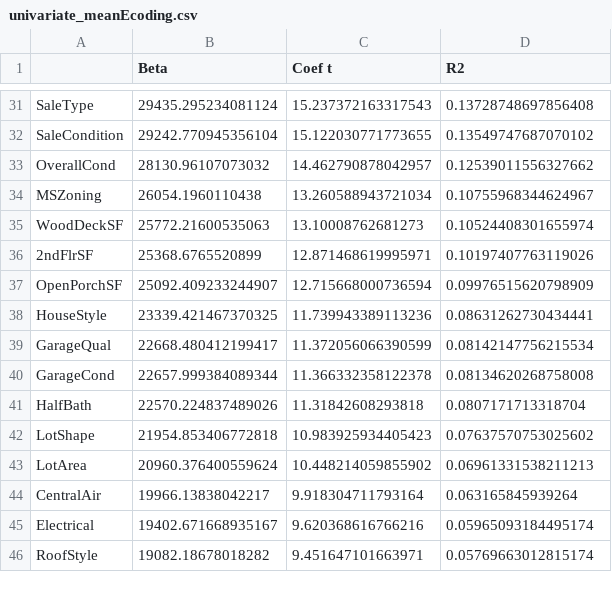
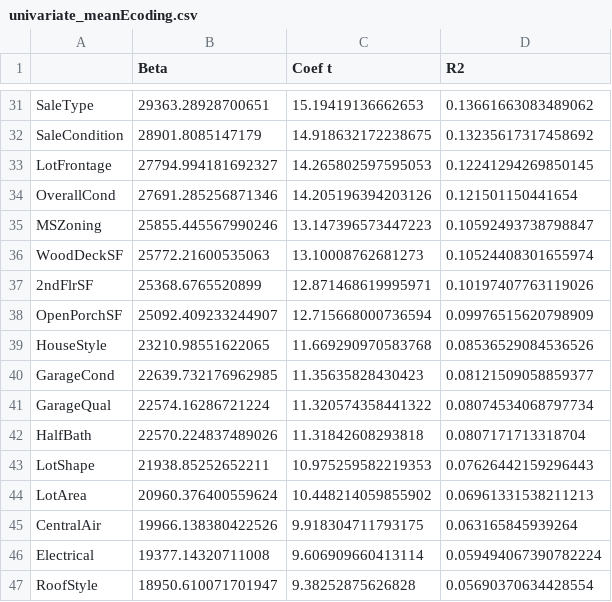
Before and after one commit to simondyates/HousePrices, a CSV file: Simon/univariate_meanEcoding.csv, drawn as a sheet; only a part is shown, gaps mark what is left out; removed rows and columns are numbered as before the commit, all else as after; the diff covers the shown part only; the diff names each change by its address in the sheet, - before the commit and + after, or states it on an @@ line.

```diff
--- a/Simon/univariate_meanEcoding.csv
+++ b/Simon/univariate_meanEcoding.csv
-B31 (Beta): 29435.295234081124
+B31 (Beta): 29363.28928700651
-C31 (Coef t): 15.237372163317543
+C31 (Coef t): 15.19419136662653
-D31 (R2): 0.13728748697856408
+D31 (R2): 0.13661663083489062
-B32 (Beta): 29242.770945356104
+B32 (Beta): 28901.8085147179
-C32 (Coef t): 15.122030771773655
+C32 (Coef t): 14.918632172238675
-D32 (R2): 0.13549747687070102
+D32 (R2): 0.13235617317458692
+row 33: LotFrontage | 27794.994181692327 | 14.265802597595053 | 0.12241294269850145
-B34 (Beta): 28130.96107073032
+B34 (Beta): 27691.285256871346
-C34 (Coef t): 14.462790878042957
+C34 (Coef t): 14.205196394203126
-D34 (R2): 0.12539011556327662
+D34 (R2): 0.121501150441654
-B35 (Beta): 26054.1960110438
+B35 (Beta): 25855.445567990246
-C35 (Coef t): 13.260588943721034
+C35 (Coef t): 13.147396573447223
-D35 (R2): 0.10755968344624967
+D35 (R2): 0.10592493738798847
-B39 (Beta): 23339.421467370325
+B39 (Beta): 23210.98551622065
-C39 (Coef t): 11.739943389113236
+C39 (Coef t): 11.669290970583768
-D39 (R2): 0.08631262730434441
+D39 (R2): 0.08536529084536526
-row 39: GarageQual | 22668.480412199417 | 11.372056066390599 | 0.08142147756215534
-B40 (Beta): 22657.999384089344
+B40 (Beta): 22639.732176962985
-C40 (Coef t): 11.366332358122378
+C40 (Coef t): 11.35635828430423
-D40 (R2): 0.08134620268758008
+D40 (R2): 0.08121509058859377
+row 41: GarageQual | 22574.16286721224 | 11.320574358441322 | 0.08074534068797734
-B43 (Beta): 21954.853406772818
+B43 (Beta): 21938.85252652211
-C43 (Coef t): 10.983925934405423
+C43 (Coef t): 10.975259582219353
-D43 (R2): 0.07637570753025602
+D43 (R2): 0.07626442159296443
-B45 (Beta): 19966.13838042217
+B45 (Beta): 19966.138380422526
-C45 (Coef t): 9.918304711793164
+C45 (Coef t): 9.918304711793175
-B46 (Beta): 19402.671668935167
+B46 (Beta): 19377.14320711008
-C46 (Coef t): 9.620368616766216
+C46 (Coef t): 9.606909660413114
-D46 (R2): 0.05965093184495174
+D46 (R2): 0.059494067390782224
-B47 (Beta): 19082.18678018282
+B47 (Beta): 18950.610071701947
-C47 (Coef t): 9.451647101663971
+C47 (Coef t): 9.38252875626828
-D47 (R2): 0.05769663012815174
+D47 (R2): 0.05690370634428554
```
Also changed, not shown: 3 added rows, 7 removed rows and 86 edited cells elsewhere in this file, 5 other files.
